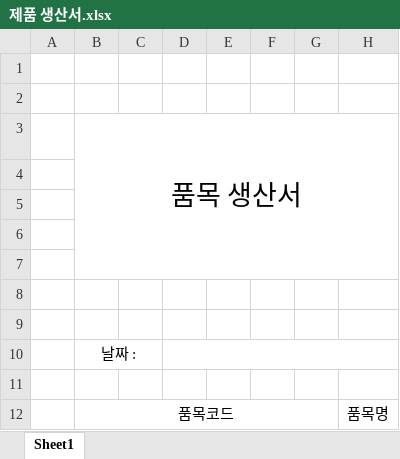
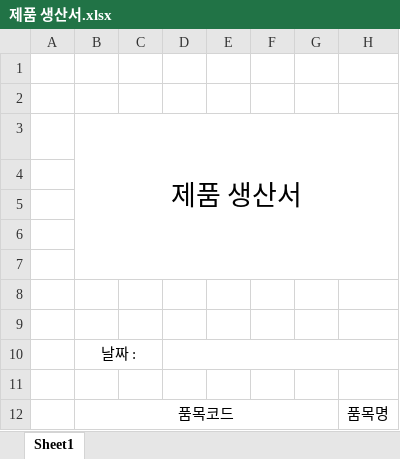
Before and after one commit to JISUNGUK/MiniERP_2019, an Excel workbook: MiniERP/Resources/제품 생산서.xlsx, sheet Sheet1, drawn as a sheet; only a part is shown; values as stored, in another font and other column widths than the file's, no borders; the diff names each change by its address in the sheet, - before the commit and + after, or states it on an @@ line.

```diff
--- a/MiniERP/Resources/제품 생산서.xlsx (sheet Sheet1)
+++ b/MiniERP/Resources/제품 생산서.xlsx (sheet Sheet1)
-B3: 품목 생산서
+B3: 제품 생산서
```
Also changed, not shown: 11 other files.
